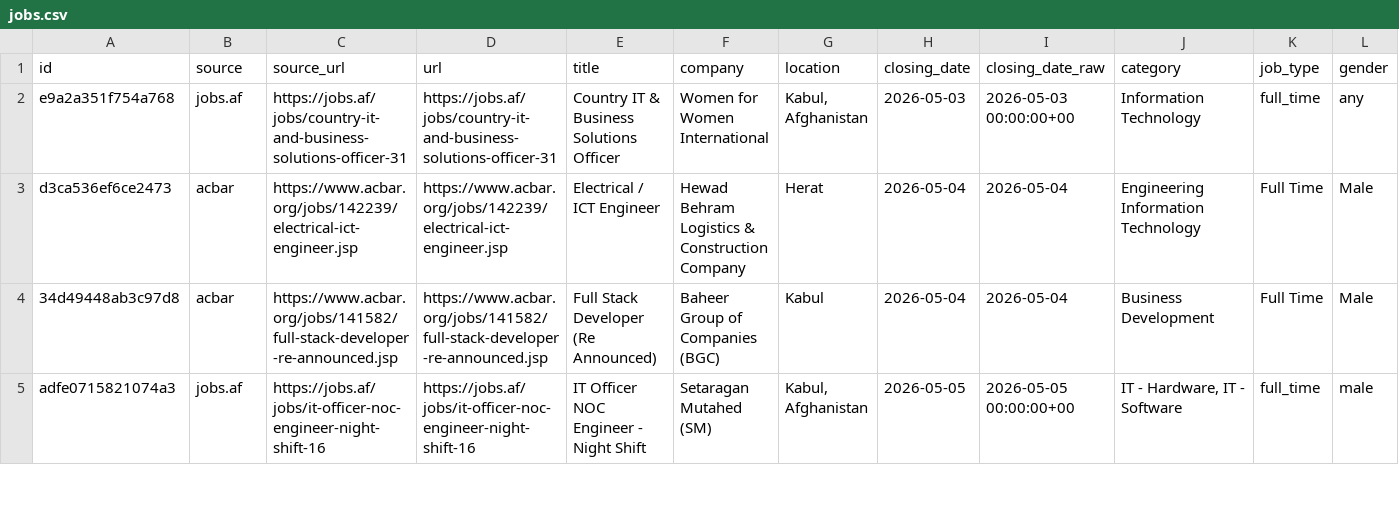
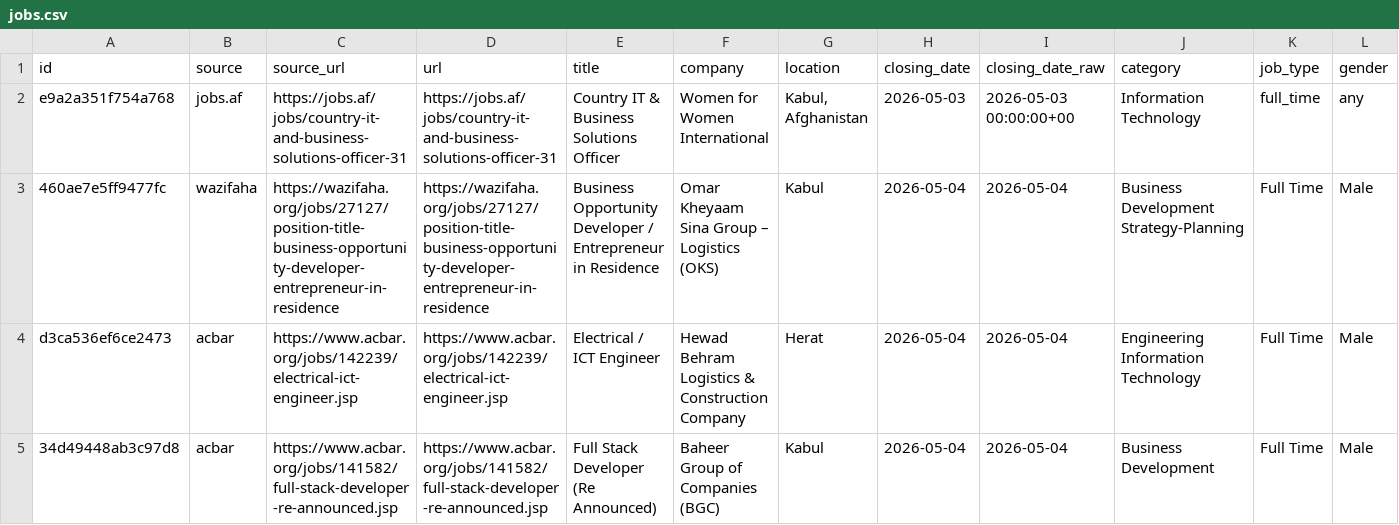
Before and after one commit to nasirkhansayyad132/jobsaf-tracker, a CSV file: data/jobs.csv, drawn as a sheet; only a part is shown; the shorter side is filled out with more unchanged rows; rows hold the shown columns only; the diff names each change by its address in the sheet, - before the commit and + after, or states it on an @@ line.

```diff
--- a/data/jobs.csv
+++ b/data/jobs.csv
+row 3: 460ae7e5ff9477fc | wazifaha | https://wazifaha.org/jobs/27127/position-title-business-opportunity-developer-entrepreneur-in-residence | https://wazifaha.org/jobs/27127/position-title-business-opportunity-developer-entrepreneur-in-residence | Business Opportunity Developer / Entrepreneur in Residence | Omar Kheyaam Sina Group – Logistics (OKS) | Kabul | 2026-05-04 | 2026-05-04 | Business Development Strategy-Planning | Full Time | Male
```
Also changed, not shown: 2 other files.
